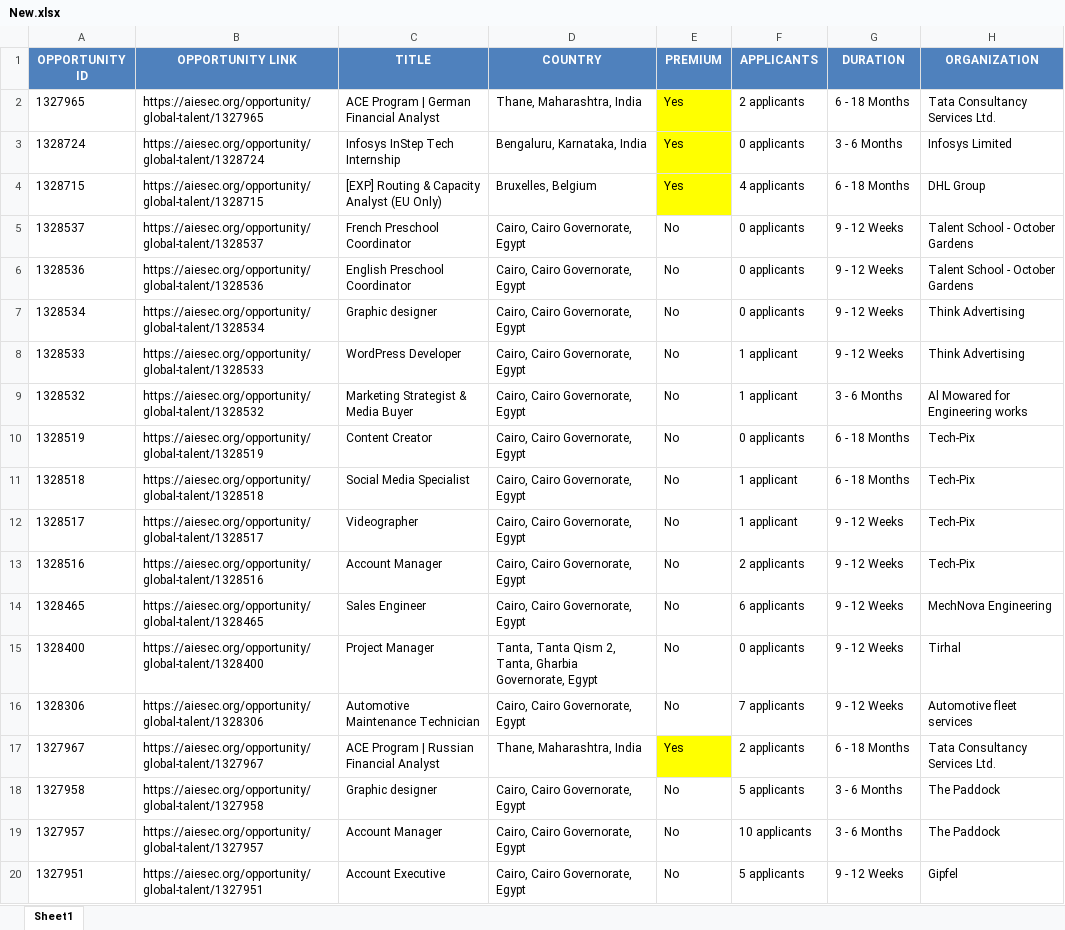
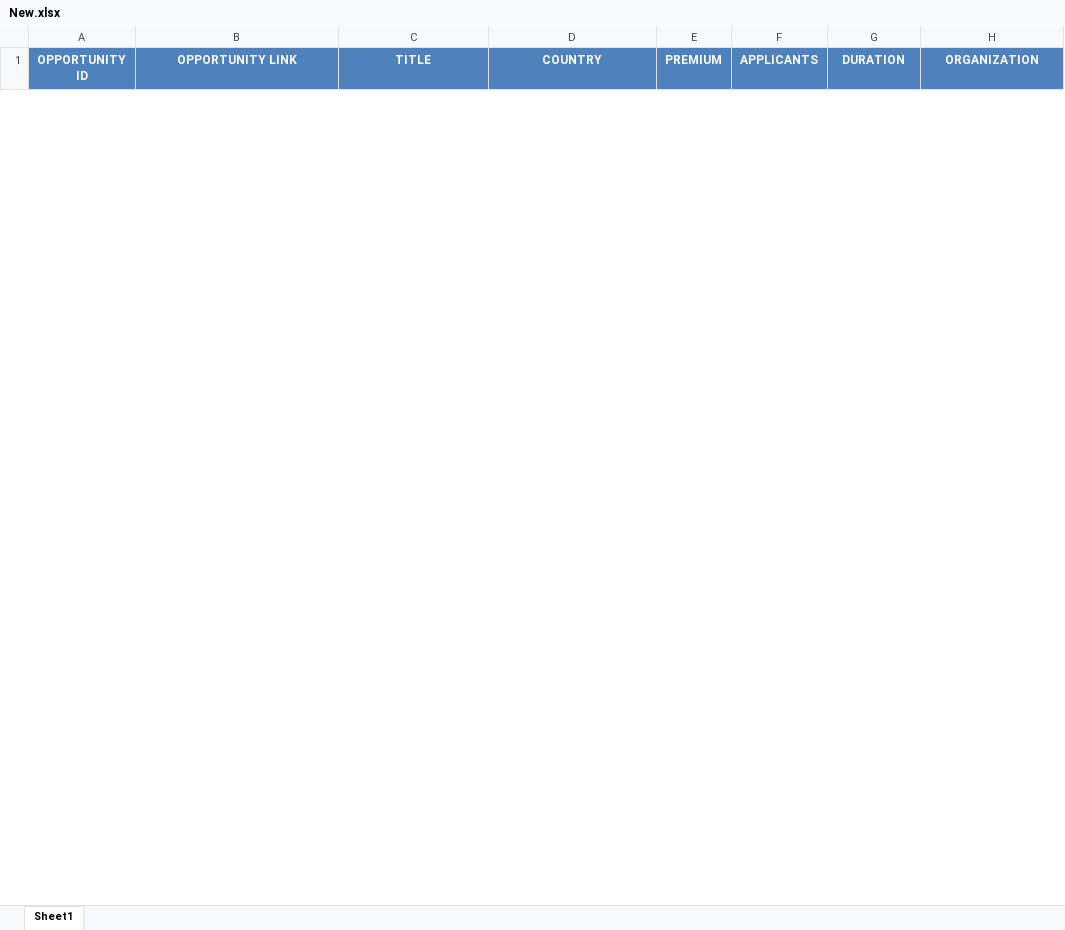
Before and after one commit to IbrahiimHassan/AIESEC_GUC, an Excel workbook: New.xlsx, sheet Sheet1, drawn as a sheet; only a part is shown; values as stored, in another font and other column widths than the file's, no borders; removed rows and columns are numbered as before the commit, all else as after; the diff covers the shown part only; the diff names each change by its address in the sheet, - before the commit and + after, or states it on an @@ line.

```diff
--- a/New.xlsx (sheet Sheet1)
+++ b/New.xlsx (sheet Sheet1)
-row 2: 1327965 | https://aiesec.org/opportunity/global-talent/1327965 | ACE Program | German Financial Analyst | Thane, Maharashtra, India | Yes | 2 applicants | 6 - 18 Months | Tata Consultancy Services Ltd.
-row 3: 1328724 | https://aiesec.org/opportunity/global-talent/1328724 | Infosys InStep Tech Internship | Bengaluru, Karnataka, India | Yes | 0 applicants | 3 - 6 Months | Infosys Limited
-row 4: 1328715 | https://aiesec.org/opportunity/global-talent/1328715 | [EXP] Routing & Capacity Analyst (EU Only) | Bruxelles, Belgium | Yes | 4 applicants | 6 - 18 Months | DHL Group
-row 5: 1328537 | https://aiesec.org/opportunity/global-talent/1328537 | French Preschool Coordinator | Cairo, Cairo Governorate, Egypt | No | 0 applicants | 9 - 12 Weeks | Talent School - October Gardens
-row 6: 1328536 | https://aiesec.org/opportunity/global-talent/1328536 | English Preschool Coordinator | Cairo, Cairo Governorate, Egypt | No | 0 applicants | 9 - 12 Weeks | Talent School - October Gardens
-row 7: 1328534 | https://aiesec.org/opportunity/global-talent/1328534 | Graphic designer | Cairo, Cairo Governorate, Egypt | No | 0 applicants | 9 - 12 Weeks | Think Advertising
-row 8: 1328533 | https://aiesec.org/opportunity/global-talent/1328533 | WordPress Developer | Cairo, Cairo Governorate, Egypt | No | 1 applicant | 9 - 12 Weeks | Think Advertising
-row 9: 1328532 | https://aiesec.org/opportunity/global-talent/1328532 | Marketing Strategist & Media Buyer | Cairo, Cairo Governorate, Egypt | No | 1 applicant | 3 - 6 Months | Al Mowared for Engineering works
-row 10: 1328519 | https://aiesec.org/opportunity/global-talent/1328519 | Content Creator | Cairo, Cairo Governorate, Egypt | No | 0 applicants | 6 - 18 Months | Tech-Pix
-row 11: 1328518 | https://aiesec.org/opportunity/global-talent/1328518 | Social Media Specialist | Cairo, Cairo Governorate, Egypt | No | 1 applicant | 6 - 18 Months | Tech-Pix
-row 12: 1328517 | https://aiesec.org/opportunity/global-talent/1328517 | Videographer | Cairo, Cairo Governorate, Egypt | No | 1 applicant | 9 - 12 Weeks | Tech-Pix
-row 13: 1328516 | https://aiesec.org/opportunity/global-talent/1328516 | Account Manager | Cairo, Cairo Governorate, Egypt | No | 2 applicants | 9 - 12 Weeks | Tech-Pix
-row 14: 1328465 | https://aiesec.org/opportunity/global-talent/1328465 | Sales Engineer | Cairo, Cairo Governorate, Egypt | No | 6 applicants | 9 - 12 Weeks | MechNova Engineering
-row 15: 1328400 | https://aiesec.org/opportunity/global-talent/1328400 | Project Manager | Tanta, Tanta Qism 2, Tanta, Gharbia Governorate, Egypt | No | 0 applicants | 9 - 12 Weeks | Tirhal
-row 16: 1328306 | https://aiesec.org/opportunity/global-talent/1328306 | Automotive Maintenance Technician | Cairo, Cairo Governorate, Egypt | No | 7 applicants | 9 - 12 Weeks | Automotive fleet services
-row 17: 1327967 | https://aiesec.org/opportunity/global-talent/1327967 | ACE Program | Russian Financial Analyst | Thane, Maharashtra, India | Yes | 2 applicants | 6 - 18 Months | Tata Consultancy Services Ltd.
-row 18: 1327958 | https://aiesec.org/opportunity/global-talent/1327958 | Graphic designer | Cairo, Cairo Governorate, Egypt | No | 5 applicants | 3 - 6 Months | The Paddock
-row 19: 1327957 | https://aiesec.org/opportunity/global-talent/1327957 | Account Manager | Cairo, Cairo Governorate, Egypt | No | 10 applicants | 3 - 6 Months | The Paddock
-row 20: 1327951 | https://aiesec.org/opportunity/global-talent/1327951 | Account Executive | Cairo, Cairo Governorate, Egypt | No | 5 applicants | 9 - 12 Weeks | Gipfel
```
Also changed, not shown: 6 added rows and 10 removed rows elsewhere in this sheet, Today.xlsx, 1 other file.
